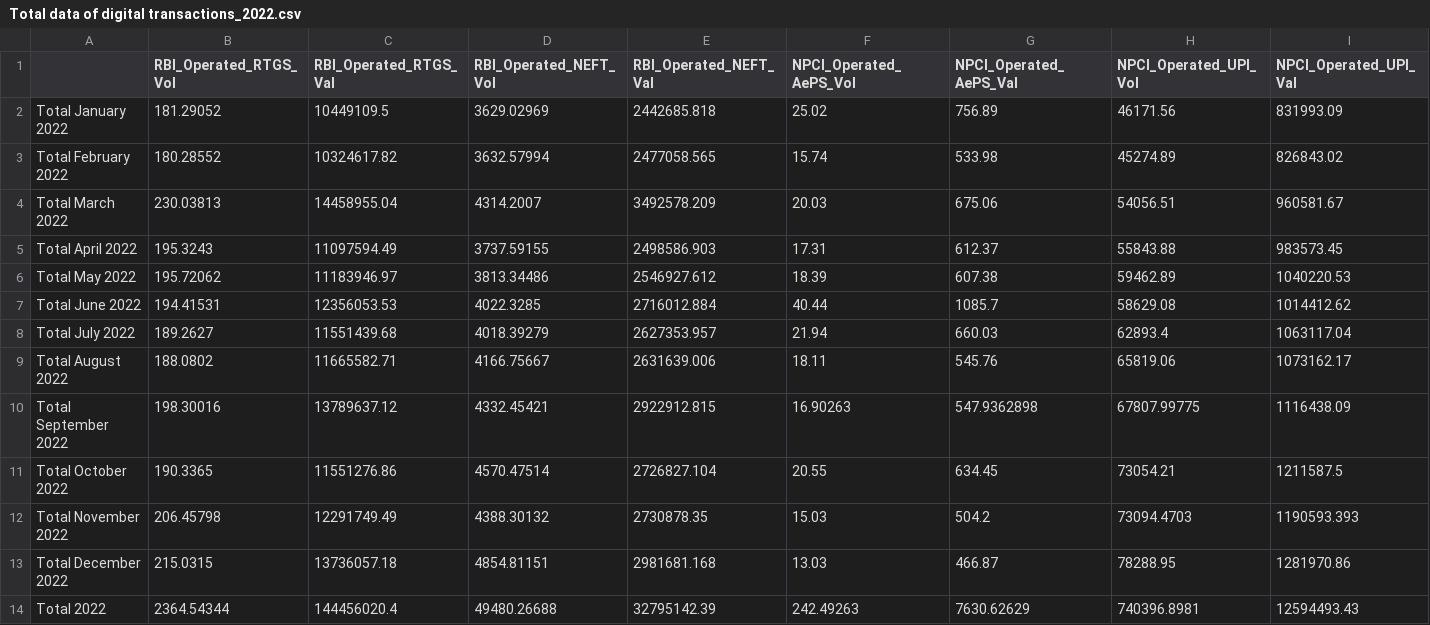
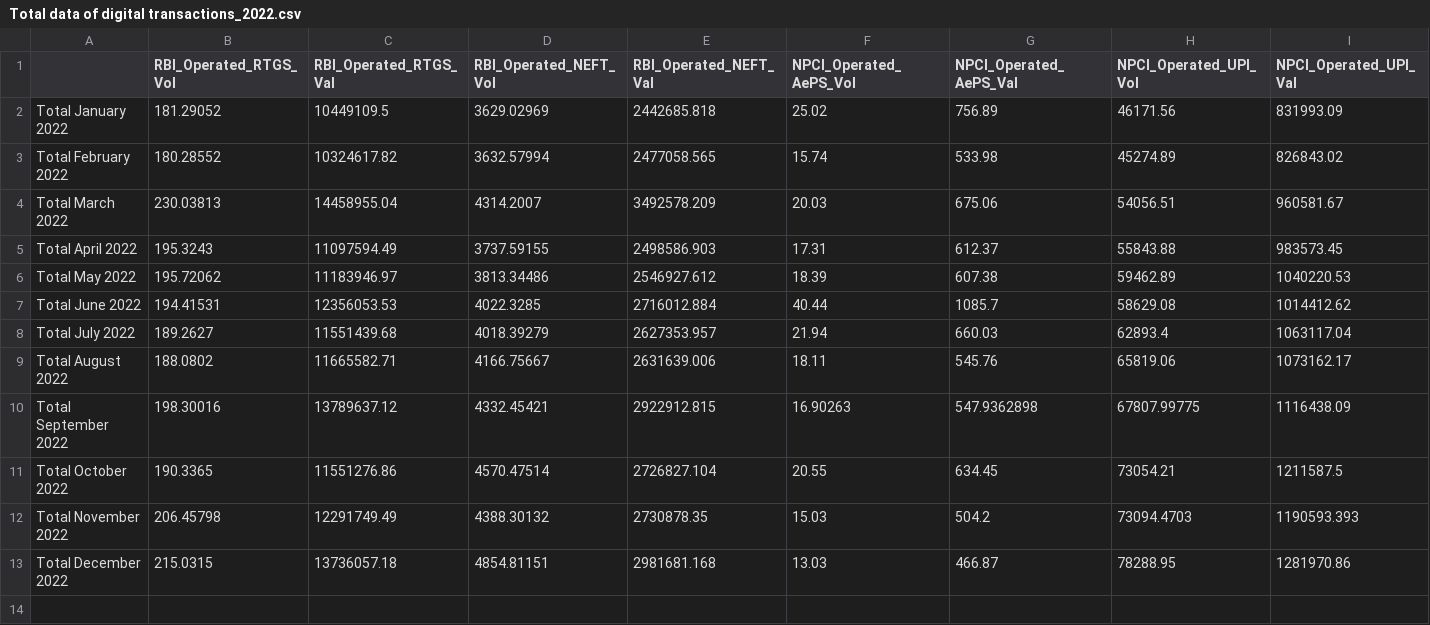
Before and after one commit to kxrxn08/DigitalTransactionAnalysis, a CSV file: DataCleaning/Total data of digital transactions_2022.csv, drawn as a sheet; only a part is shown; rows hold the shown columns only; the diff names each change by its address in the sheet, - before the commit and + after, or states it on an @@ line.

Commit message:
normalised_Data

```diff
--- a/DataCleaning/Total data of digital transactions_2022.csv
+++ b/DataCleaning/Total data of digital transactions_2022.csv
-row 14: Total 2022 | 2364.54344 | 144456020.4 | 49480.26688 | 32795142.39 | 242.49263 | 7630.62629 | 740396.8981 | 12594493.43
```
Also changed, not shown: 3 other files.
